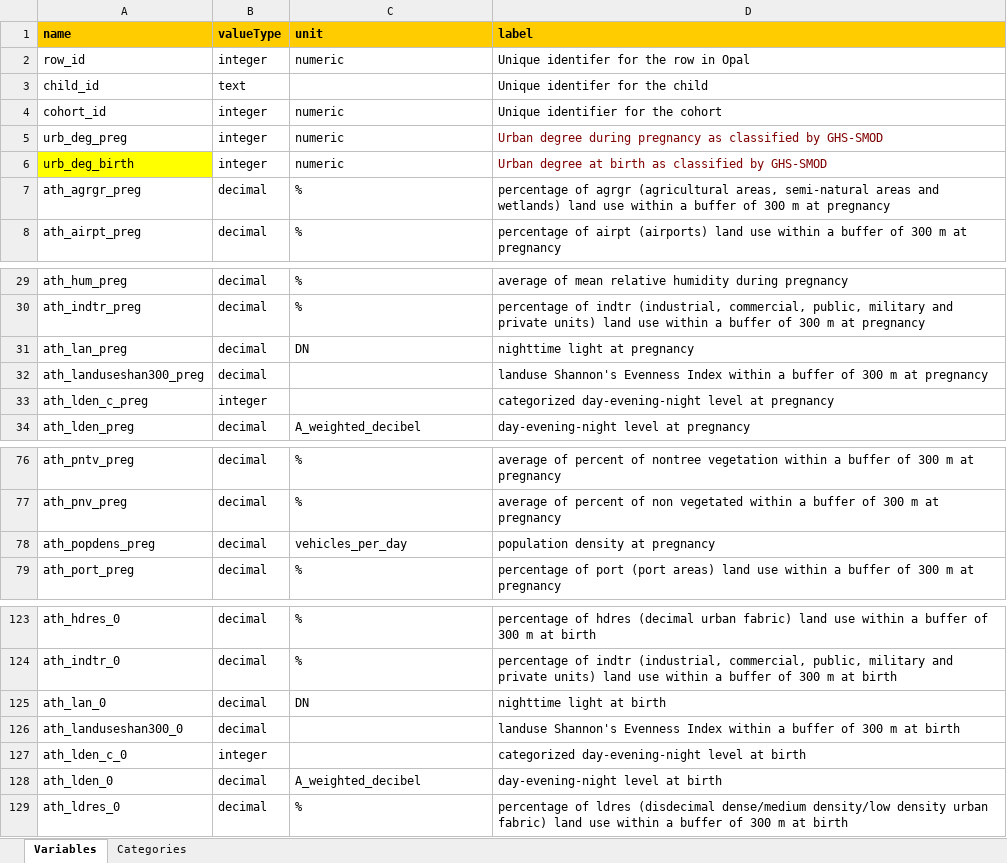
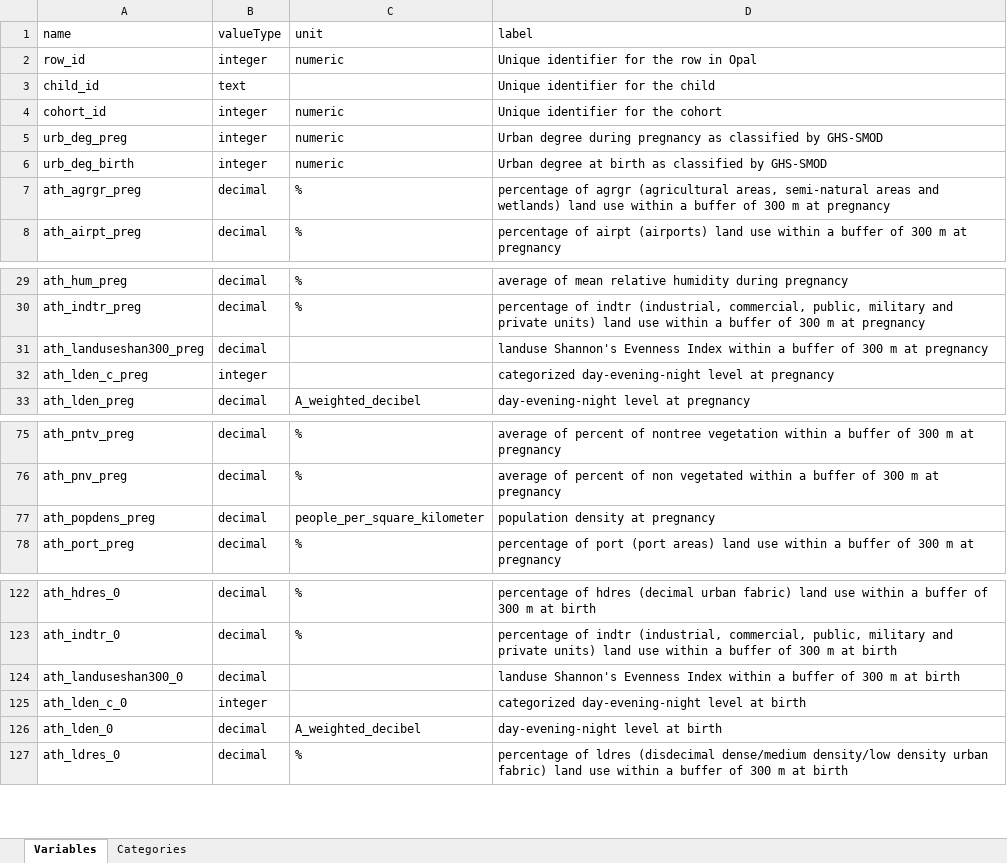
Before and after one commit to lifecycle-project/ds-dictionaries, an Excel workbook: dictionaries/urban_ath/1_0/1_0_non_rep.xlsx, sheet Variables, drawn as a sheet; only a part is shown, gaps mark what is left out; values as stored, in another font and other column widths than the file's, no borders; removed rows and columns are numbered as before the commit, all else as after; the diff names each change by its address in the sheet, - before the commit and + after, or states it on an @@ line.

```diff
--- a/dictionaries/urban_ath/1_0/1_0_non_rep.xlsx (sheet Variables)
+++ b/dictionaries/urban_ath/1_0/1_0_non_rep.xlsx (sheet Variables)
@@ A1:D1 fill: #FFCC00 → none, bold: on → off @@
-D2 (label): Unique identifer for the row in Opal
+D2 (label): Unique identifier for the row in Opal
-D3 (label): Unique identifer for the child
+D3 (label): Unique identifier for the child
-D5:D6 text colour: #800000
+D5:D6 text colour: black
-A6 fill: #FFFF00
+A6 fill: none
-row 31: ath_lan_preg | decimal | DN | nighttime light at pregnancy
-C77 (unit): vehicles_per_day
+C77 (unit): people_per_square_kilometer
-row 125: ath_lan_0 | decimal | DN | nighttime light at birth
```
Also changed, not shown: sheet Categories, dictionaries/urban_ath/1_0/1_0_trimester_rep.xlsx, dictionaries/urban_ath/1_0/1_0_yearly_rep.xlsx, 3 other files.
